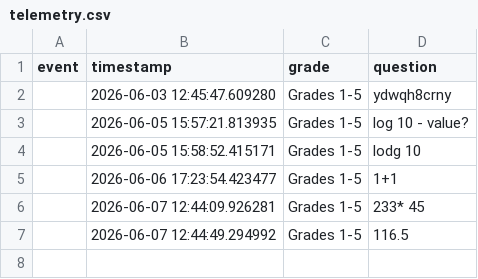
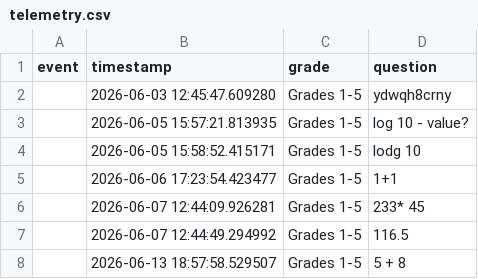
Before and after one commit to learnllmandai-ai/math-buddy, a CSV file: MathBuddy/data/telemetry.csv, drawn as a sheet.

```diff
--- a/MathBuddy/data/telemetry.csv
+++ b/MathBuddy/data/telemetry.csv
@@ -7 +7,2 @@ event,timestamp,grade,question
 ,2026-06-07 12:44:49.294992,Grades 1-5,116.5
+,2026-06-13 18:57:58.529507,Grades 1-5,5 + 8
```
Also changed, not shown: 7 other files.
